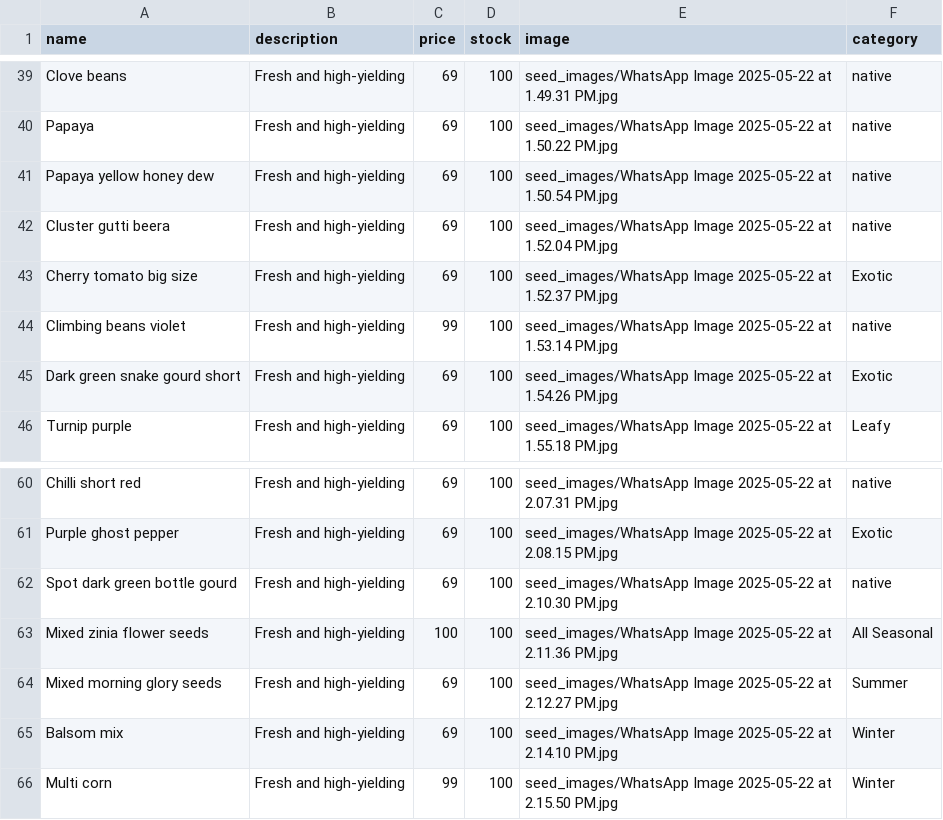
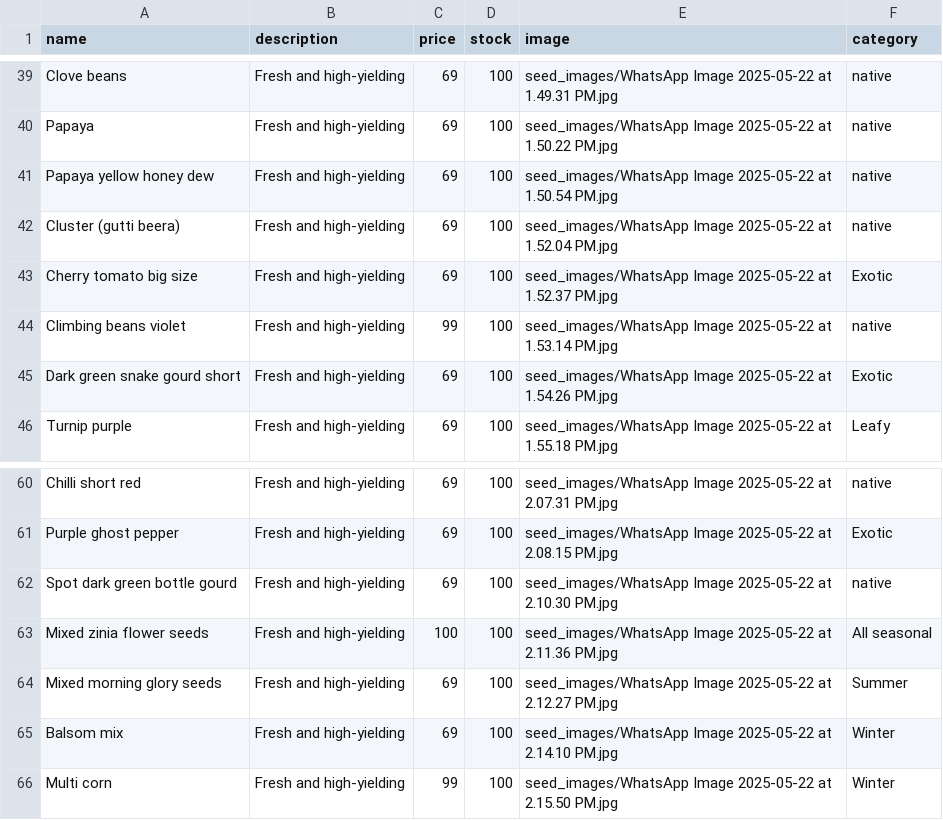
Before and after one commit to SriHarsha379/NextGenOrganicSeeds, a CSV file: seeds_data.csv, drawn as a sheet; only a part is shown, gaps mark what is left out; the diff covers the shown part only.

```diff
--- a/seeds_data.csv
+++ b/seeds_data.csv
@@ -41,3 +41,3 @@ Papaya,Fresh and high-yielding,69,100,seed_images/WhatsApp Image 2025-05-22 at 1
 Papaya yellow honey dew,Fresh and high-yielding,69,100,seed_images/WhatsApp Image 2025-05-22 at 1.50.54 PM.jpg,native
-Cluster gutti beera,Fresh and high-yielding,69,100,seed_images/WhatsApp Image 2025-05-22 at 1.52.04 PM.jpg,native
+Cluster (gutti beera),Fresh and high-yielding,69,100,seed_images/WhatsApp Image 2025-05-22 at 1.52.04 PM.jpg,native
 Cherry tomato big size,Fresh and high-yielding,69,100,seed_images/WhatsApp Image 2025-05-22 at 1.52.37 PM.jpg,Exotic
@@ -62,3 +62,3 @@ Purple ghost pepper,Fresh and high-yielding,69,100,seed_images/WhatsApp Image 20
 Spot dark green bottle gourd,Fresh and high-yielding,69,100,seed_images/WhatsApp Image 2025-05-22 at 2.10.30 PM.jpg,native
-Mixed zinia flower seeds,Fresh and high-yielding,100,100,seed_images/WhatsApp Image 2025-05-22 at 2.11.36 PM.jpg,All Seasonal
+Mixed zinia flower seeds,Fresh and high-yielding,100,100,seed_images/WhatsApp Image 2025-05-22 at 2.11.36 PM.jpg,All seasonal
 Mixed morning glory seeds,Fresh and high-yielding,69,100,seed_images/WhatsApp Image 2025-05-22 at 2.12.27 PM.jpg,Summer
```
Also changed, not shown: 31 added rows and 1 edited cell elsewhere in this file, 36 other files.
